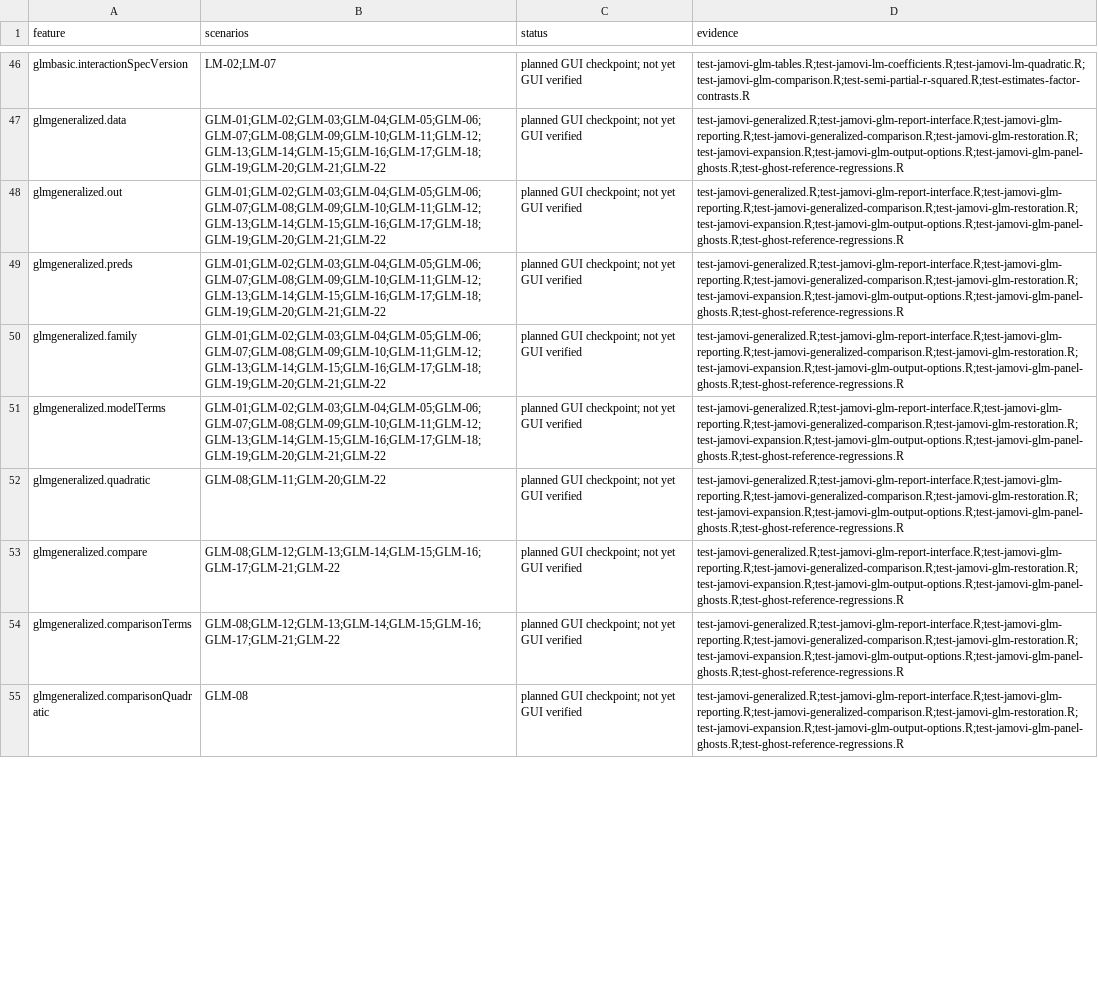
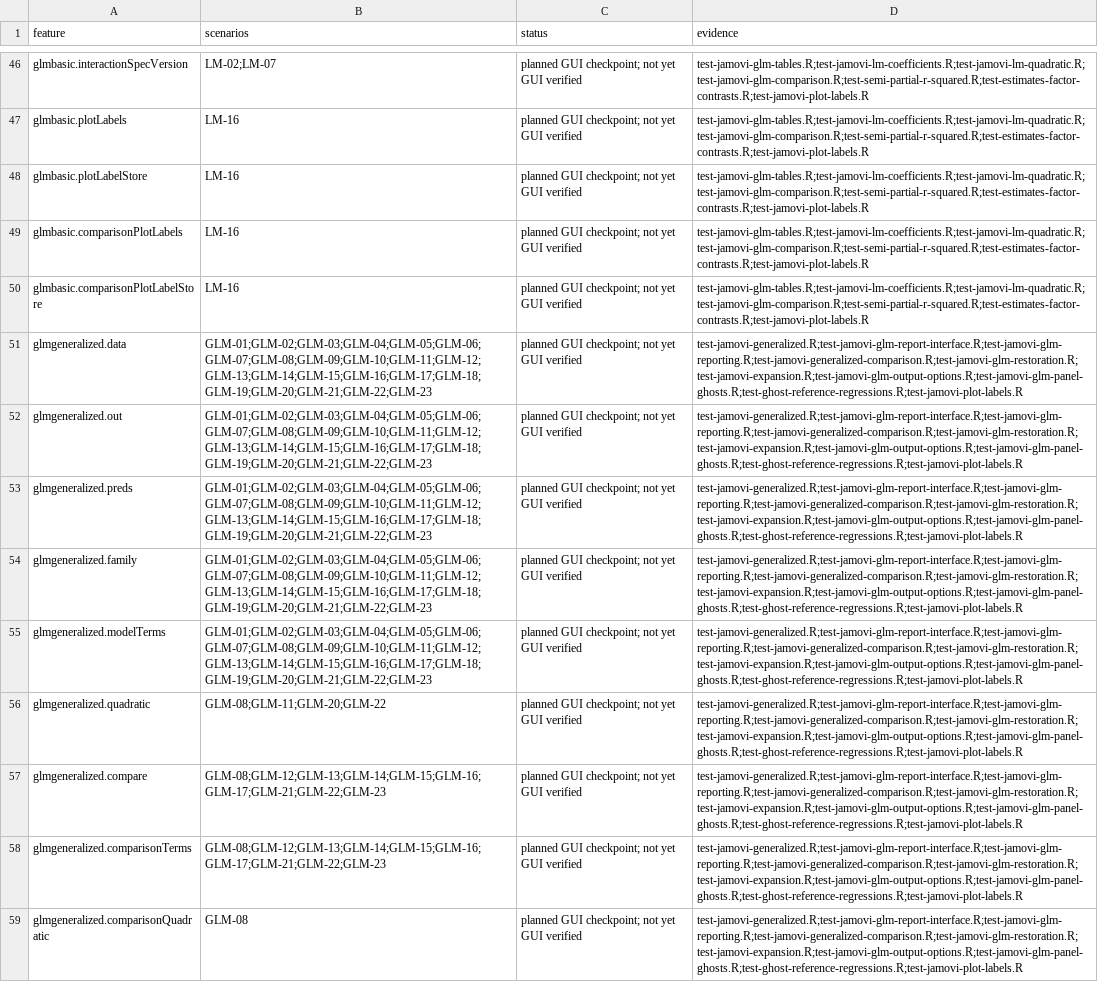
Before and after one commit to dustinfife/flexplot, a CSV file: dev/jamovi/e2e/artifacts/coverage.csv, drawn as a sheet; only a part is shown, gaps mark what is left out; addresses are those after the commit; the diff covers the shown part only; the diff names each change by its address in the sheet, - before the commit and + after, or states it on an @@ line.

Commit message:
Share plot-label editing across jamovi modeling analyses

```diff
--- a/dev/jamovi/e2e/artifacts/coverage.csv
+++ b/dev/jamovi/e2e/artifacts/coverage.csv
-D46 (evidence): test-jamovi-glm-tables.R;test-jamovi-lm-coefficients.R;test-jamovi-lm-quadratic.R;test-jamovi-glm-comparison.R;test-semi-partial-r-squared.R;test-estimates-factor-contrasts.R
+D46 (evidence): test-jamovi-glm-tables.R;test-jamovi-lm-coefficients.R;test-jamovi-lm-quadratic.R;test-jamovi-glm-comparison.R;test-semi-partial-r-squared.R;test-estimates-factor-contrasts.R;test-jamovi-plot-labels.R
+row 47: glmbasic.plotLabels | LM-16 | planned GUI checkpoint; not yet GUI verified | test-jamovi-glm-tables.R;test-jamovi-lm-coefficients.R;test-jamovi-lm-quadratic.R;test-jamovi-glm-comparison.R;test-semi-partial-r-squared.R;test-estimates-factor-contrasts.R;test-jamovi-plot-labels.R
+row 48: glmbasic.plotLabelStore | LM-16 | planned GUI checkpoint; not yet GUI verified | test-jamovi-glm-tables.R;test-jamovi-lm-coefficients.R;test-jamovi-lm-quadratic.R;test-jamovi-glm-comparison.R;test-semi-partial-r-squared.R;test-estimates-factor-contrasts.R;test-jamovi-plot-labels.R
+row 49: glmbasic.comparisonPlotLabels | LM-16 | planned GUI checkpoint; not yet GUI verified | test-jamovi-glm-tables.R;test-jamovi-lm-coefficients.R;test-jamovi-lm-quadratic.R;test-jamovi-glm-comparison.R;test-semi-partial-r-squared.R;test-estimates-factor-contrasts.R;test-jamovi-plot-labels.R
+row 50: glmbasic.comparisonPlotLabelStore | LM-16 | planned GUI checkpoint; not yet GUI verified | test-jamovi-glm-tables.R;test-jamovi-lm-coefficients.R;test-jamovi-lm-quadratic.R;test-jamovi-glm-comparison.R;test-semi-partial-r-squared.R;test-estimates-factor-contrasts.R;test-jamovi-plot-labels.R
-B51:B55 (scenarios): GLM-01;GLM-02;GLM-03;GLM-04;GLM-05;GLM-06;GLM-07;GLM-08;GLM-09;GLM-10;GLM-11;GLM-12;GLM-13;GLM-14;GLM-15;GLM-16;GLM-17;GLM-18;GLM-19;GLM-20;GLM-21;GLM-22
+B51:B55 (scenarios): GLM-01;GLM-02;GLM-03;GLM-04;GLM-05;GLM-06;GLM-07;GLM-08;GLM-09;GLM-10;GLM-11;GLM-12;GLM-13;GLM-14;GLM-15;GLM-16;GLM-17;GLM-18;GLM-19;GLM-20;GLM-21;GLM-22;GLM-23
-D51:D59 (evidence): test-jamovi-generalized.R;test-jamovi-glm-report-interface.R;test-jamovi-glm-reporting.R;test-jamovi-generalized-comparison.R;test-jamovi-glm-restoration.R;test-jamovi-expansion.R;test-jamovi-glm-output-options.R;test-jamovi-glm-panel-ghosts.R;test-ghost-reference-regressions.R
+D51:D59 (evidence): test-jamovi-generalized.R;test-jamovi-glm-report-interface.R;test-jamovi-glm-reporting.R;test-jamovi-generalized-comparison.R;test-jamovi-glm-restoration.R;test-jamovi-expansion.R;test-jamovi-glm-output-options.R;test-jamovi-glm-panel-ghosts.R;test-ghost-reference-regressions.R;test-jamovi-plot-labels.R
-B57:B58 (scenarios): GLM-08;GLM-12;GLM-13;GLM-14;GLM-15;GLM-16;GLM-17;GLM-21;GLM-22
+B57:B58 (scenarios): GLM-08;GLM-12;GLM-13;GLM-14;GLM-15;GLM-16;GLM-17;GLM-21;GLM-22;GLM-23
```
Also changed, not shown: 4 added rows and 64 edited cells elsewhere in this file, dev/jamovi/e2e/artifacts/scenario-index.csv, 24 other files.
